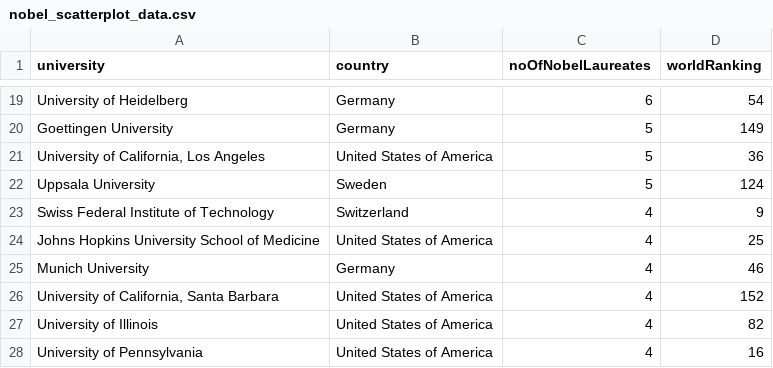
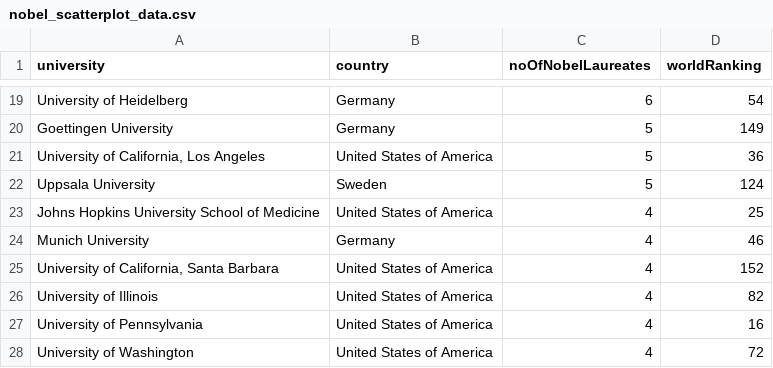
Before and after one commit to yvesypher/S2-2022-FIT3179, a CSV file: Data_visualisation_2/data/nobel_scatterplot_data.csv, drawn as a sheet; only a part is shown, gaps mark what is left out; the shorter side is filled out with more unchanged rows; the diff names each change by its address in the sheet, - before the commit and + after, or states it on an @@ line.

```diff
--- a/Data_visualisation_2/data/nobel_scatterplot_data.csv
+++ b/Data_visualisation_2/data/nobel_scatterplot_data.csv
-row 23: Swiss Federal Institute of Technology | Switzerland | 4 | 9
```
Also changed, not shown: 3 other files.
